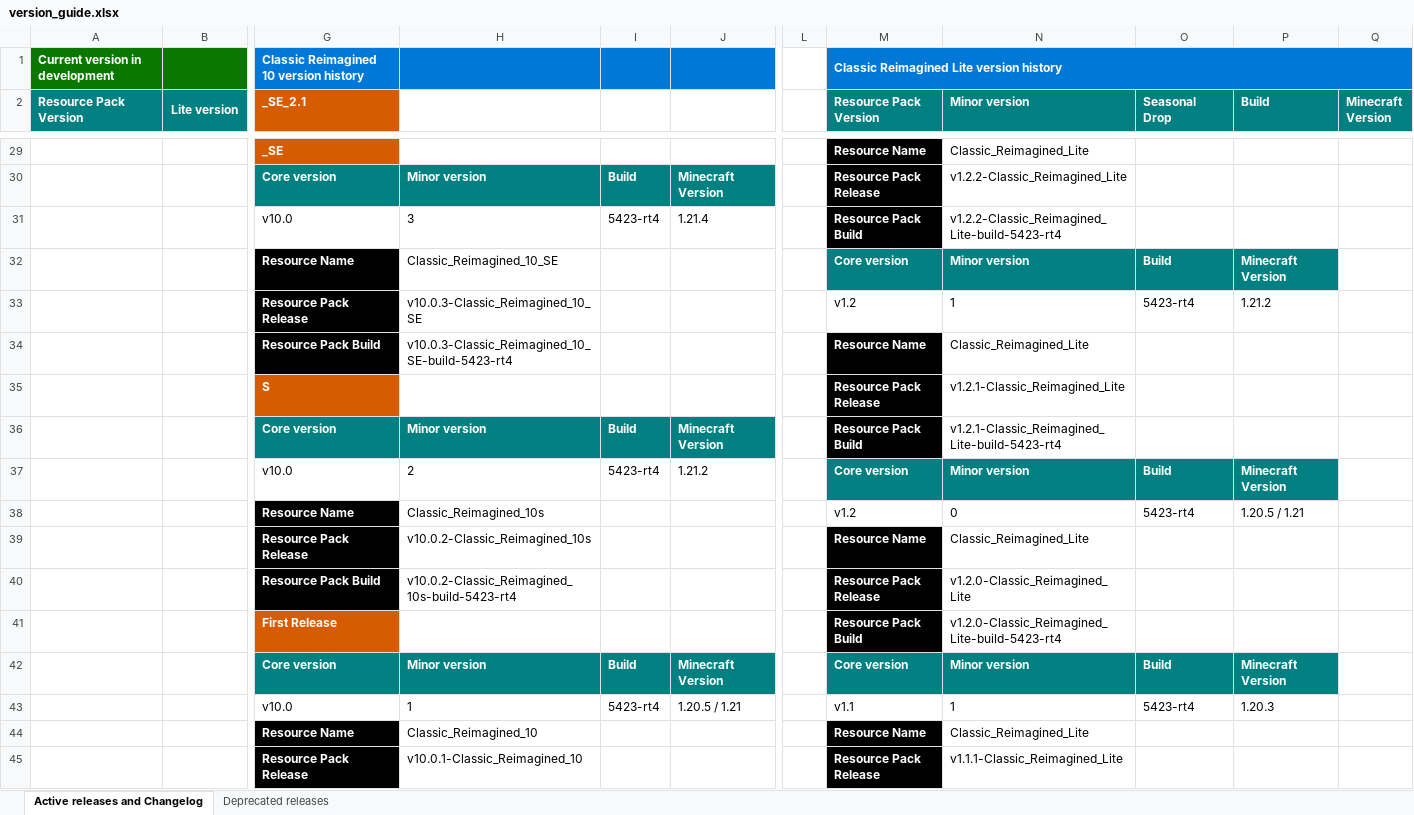
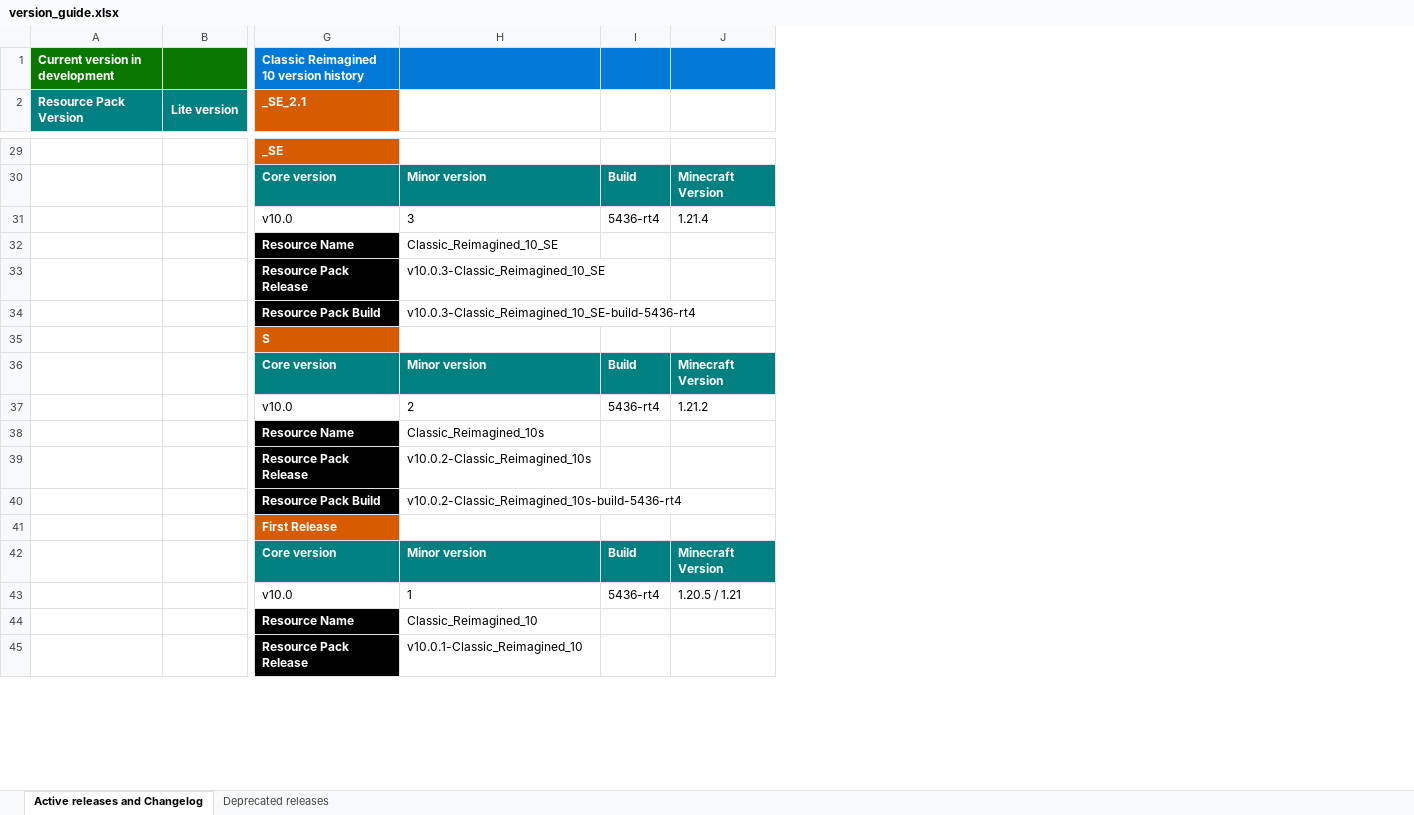
Before and after one commit to DogeStudiosSoftware/Classic-Reimagined, an Excel workbook: version_guide.xlsx, sheet Active releases and Changelog, drawn as a sheet; only a part is shown, gaps mark what is left out; values as stored, in another font and other column widths than the file's, no borders; the diff covers the shown part only; the diff names each change by its address in the sheet, - before the commit and + after, or states it on an @@ line.

Commit message:
Update version_guide.xlsx

```diff
--- a/version_guide.xlsx (sheet Active releases and Changelog)
+++ b/version_guide.xlsx (sheet Active releases and Changelog)
-column L, empty
-column M (Resource Pack Version), row 1: Classic Reimagined Lite version history; rows 29-45: Resource Name | Resource Pack Release | Resource Pack Build | Core version | v1.2 | Resource Name | Resource Pack Release | Resource Pack Build | Core version | v1.2 | Resource Name | Resource Pack Release | Resource Pack Build | Core version | v1.1 | Resource Name | Resource Pack Release
-column N (Minor version), rows 29-45: Classic_Reimagined_Lite | v1.2.2-Classic_Reimagined_Lite | v1.2.2-Classic_Reimagined_Lite-build-5423-rt4 | Minor version | 1 | Classic_Reimagined_Lite | v1.2.1-Classic_Reimagined_Lite | v1.2.1-Classic_Reimagined_Lite-build-5423-rt4 | Minor version | 0 | Classic_Reimagined_Lite | v1.2.0-Classic_Reimagined_Lite | v1.2.0-Classic_Reimagined_Lite-build-5423-rt4 | Minor version | 1 | Classic_Reimagined_Lite | v1.1.1-Classic_Reimagined_Lite
-column O (Seasonal Drop), rows 32-43: Build | 5423-rt4 |  |  |  | Build | 5423-rt4 |  |  |  | Build | 5423-rt4
-column P (Build), rows 32-43: Minecraft Version | 1.21.2 |  |  |  | Minecraft Version | 1.20.5 / 1.21 |  |  |  | Minecraft Version | 1.20.3
-column Q (Minecraft Version), empty
-I31: 5423-rt4
+I31: 5436-rt4
-H34: v10.0.3-Classic_Reimagined_10_SE-build-5423-rt4
+H34: v10.0.3-Classic_Reimagined_10_SE-build-5436-rt4
-I37: 5423-rt4
+I37: 5436-rt4
-H40: v10.0.2-Classic_Reimagined_10s-build-5423-rt4
+H40: v10.0.2-Classic_Reimagined_10s-build-5436-rt4
-I43: 5423-rt4
+I43: 5436-rt4
```
Also changed, not shown: 20 edited cells elsewhere in this sheet.
